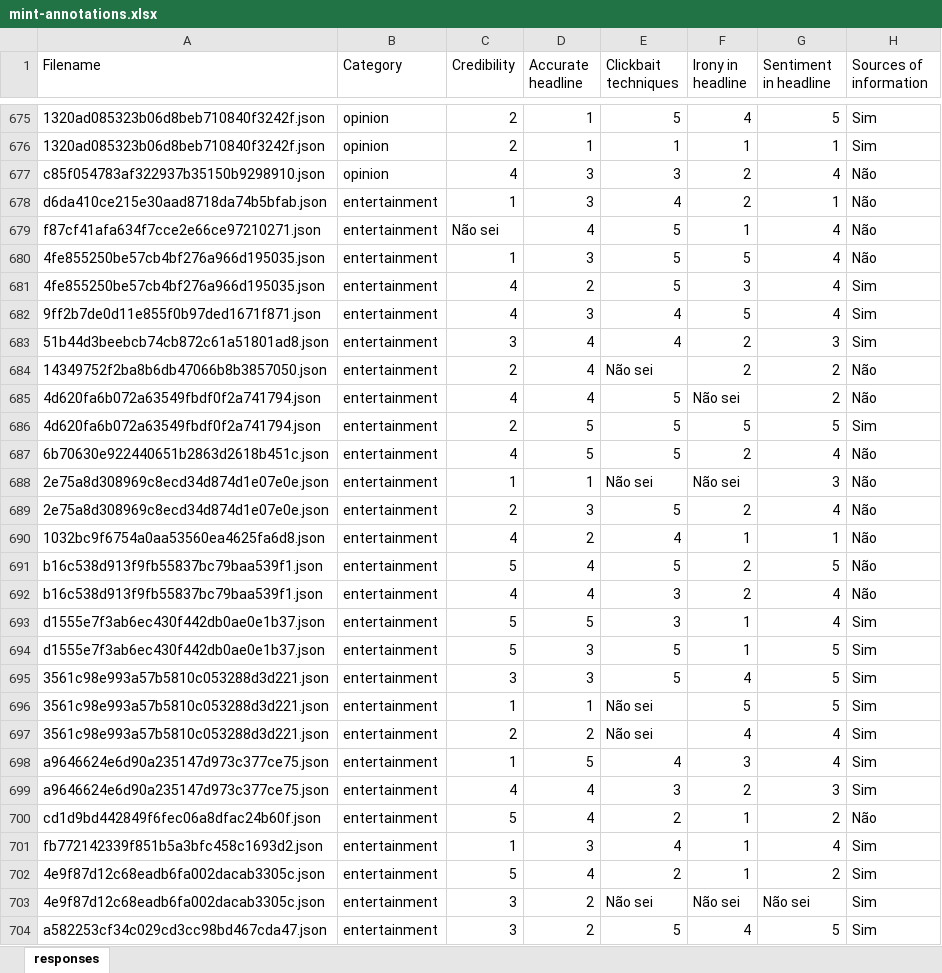
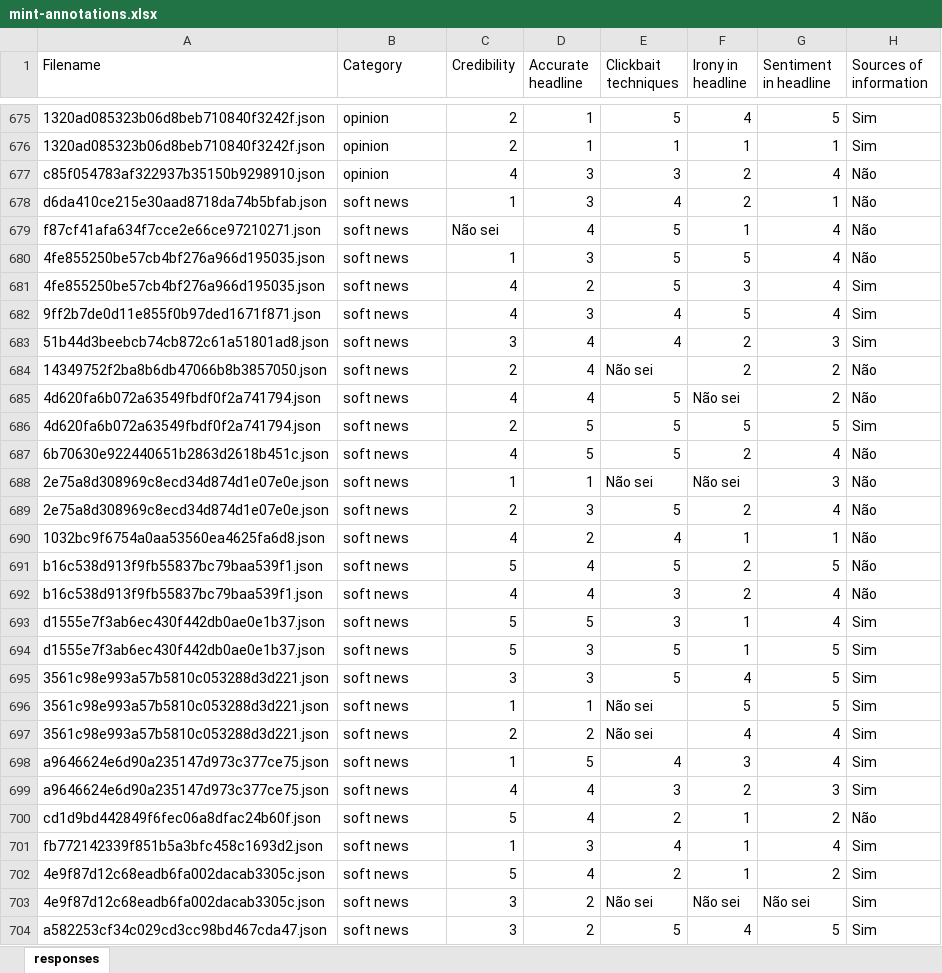
Before and after one commit to dcaled/mint, an Excel workbook: mind_corpus/corpus/mint-annotations.xlsx, sheet responses, drawn as a sheet; only a part is shown, gaps mark what is left out; values as stored, in another font and other column widths than the file's, no borders; the diff covers the shown part only; the diff names each change by its address in the sheet, - before the commit and + after, or states it on an @@ line.

```diff
--- a/mind_corpus/corpus/mint-annotations.xlsx (sheet responses)
+++ b/mind_corpus/corpus/mint-annotations.xlsx (sheet responses)
-B678:B704 (Category): entertainment
+B678:B704 (Category): soft news
```
Also changed, not shown: 283 edited cells elsewhere in this sheet, 1 other file.
